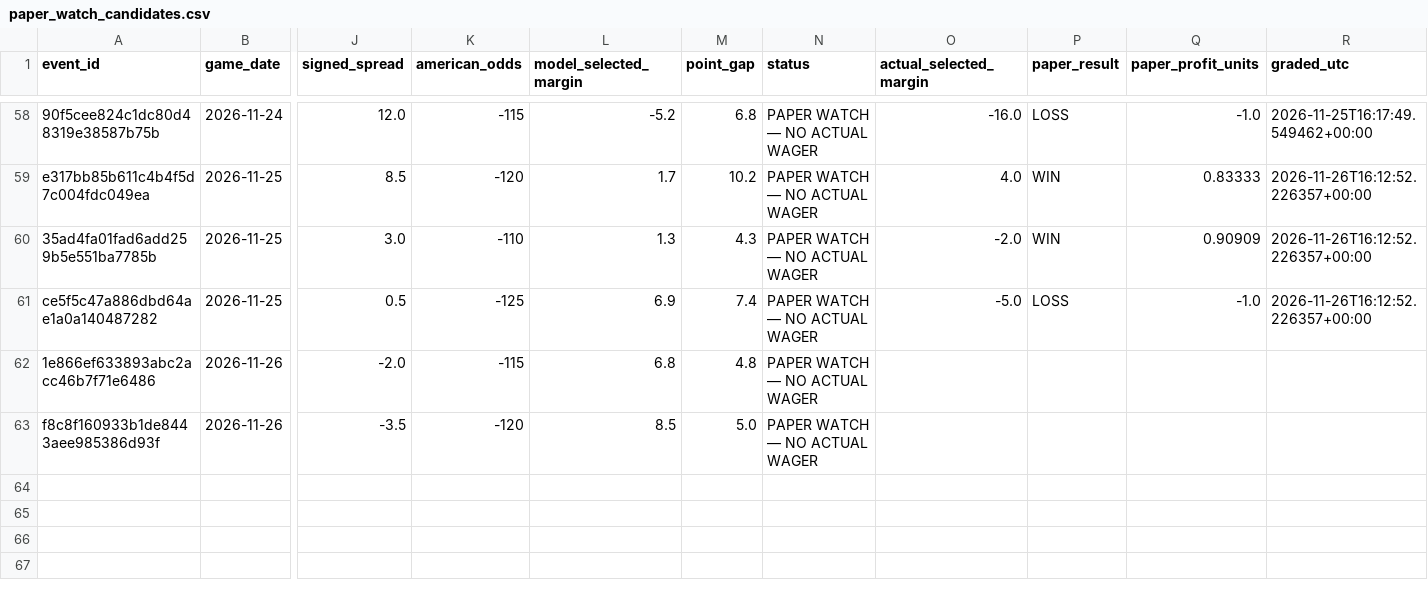
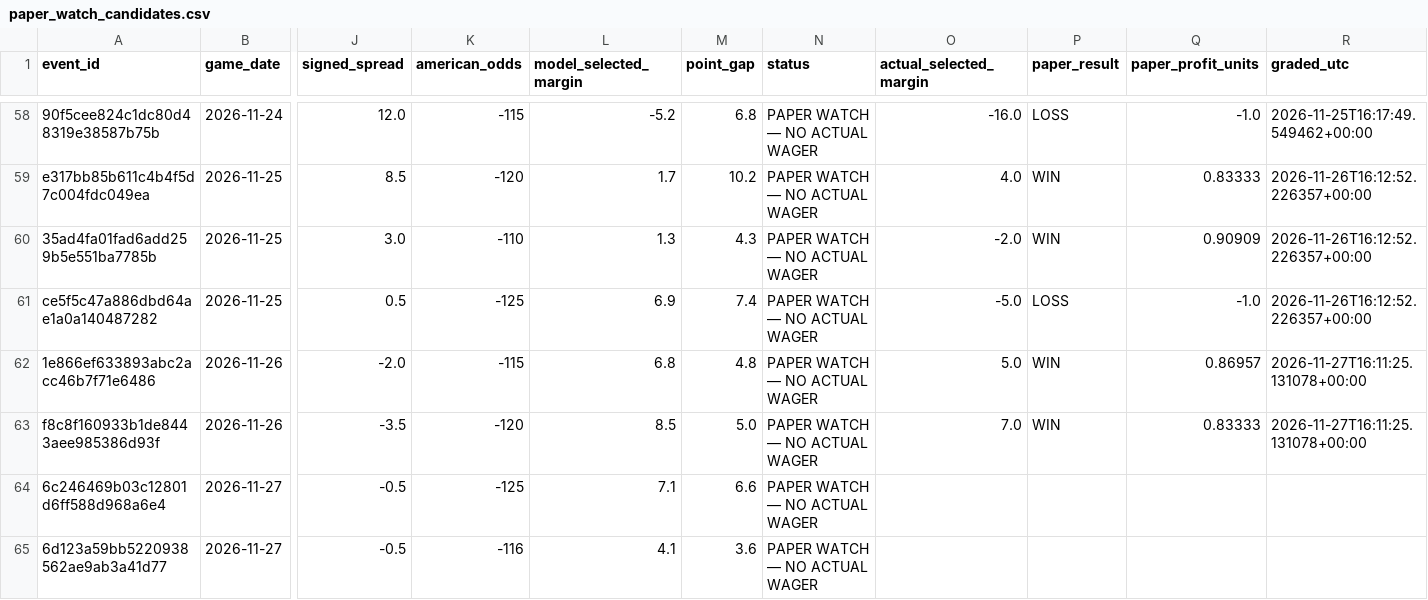
Before and after one commit to chelselaina/first-half-edge, a CSV file: data/paper_watch_candidates.csv, drawn as a sheet; only a part is shown, gaps mark what is left out; rows hold the shown columns only; the diff names each change by its address in the sheet, - before the commit and + after, or states it on an @@ line.

```diff
--- a/data/paper_watch_candidates.csv
+++ b/data/paper_watch_candidates.csv
-O62 (actual_selected_margin): (empty)
+O62 (actual_selected_margin): 5.0
-P62:P63 (paper_result): (empty)
+P62:P63 (paper_result): WIN
-Q62 (paper_profit_units): (empty)
+Q62 (paper_profit_units): 0.86957
-R62:R63 (graded_utc): (empty)
+R62:R63 (graded_utc): 2026-11-27T16:11:25.131078+00:00
-O63 (actual_selected_margin): (empty)
+O63 (actual_selected_margin): 7.0
-Q63 (paper_profit_units): (empty)
+Q63 (paper_profit_units): 0.83333
+row 64: 6c246469b03c12801d6ff588d968a6e4 | 2026-11-27 | -0.5 | -125 | 7.1 | 6.6 | PAPER WATCH — NO ACTUAL WAGER
+row 65: 6d123a59bb5220938562ae9ab3a41d77 | 2026-11-27 | -0.5 | -116 | 4.1 | 3.6 | PAPER WATCH — NO ACTUAL WAGER
```
Also changed, not shown: 1 other file.
